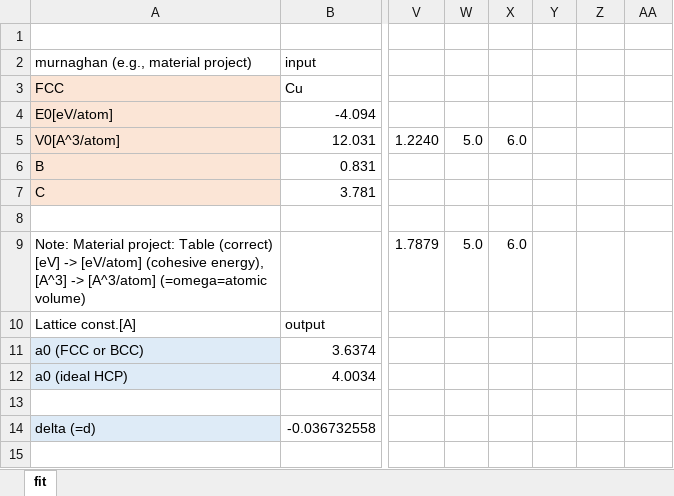
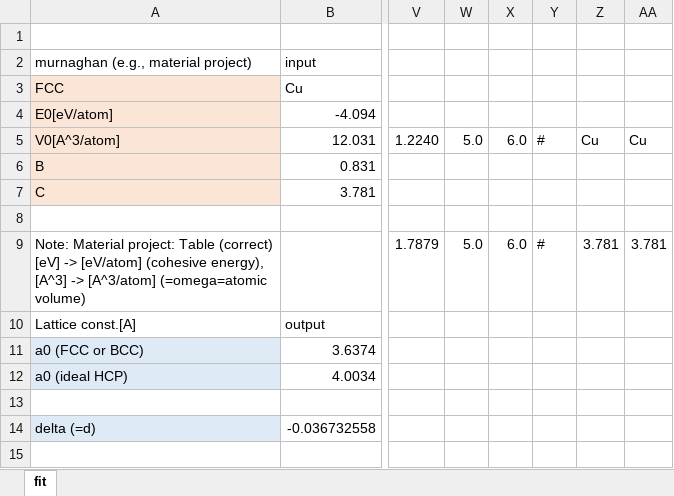
Before and after one commit to by-student-2017/lammps_education_metal_win, an Excel workbook: potentials/smatb/Rose_function.xlsx, sheet fit, drawn as a sheet; only a part is shown, gaps mark what is left out; values as stored, in another font and other column widths than the file's, no borders; charts and pictures not drawn; the diff covers the shown part only; the diff names each change by its address in the sheet, - before the commit and + after, or states it on an @@ line.

```diff
--- a/potentials/smatb/Rose_function.xlsx (sheet fit)
+++ b/potentials/smatb/Rose_function.xlsx (sheet fit)
-Y5: (empty)
+Y5: #
-Z5: (empty)
+Z5: Cu
-AA5: (empty)
+AA5: Cu
-Y9: (empty)
+Y9: #
-Z9: (empty)
+Z9: 3.781
-AA9: (empty)
+AA9: 3.781
```
Also changed, not shown: 30 edited cells elsewhere in this sheet.
